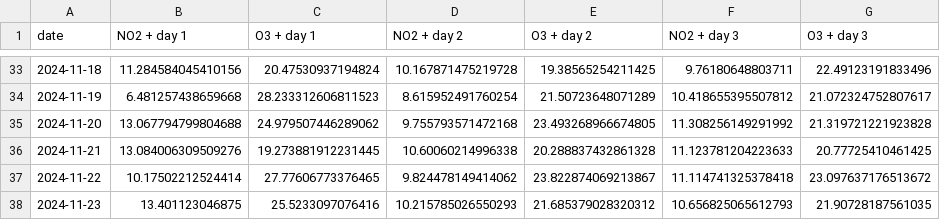
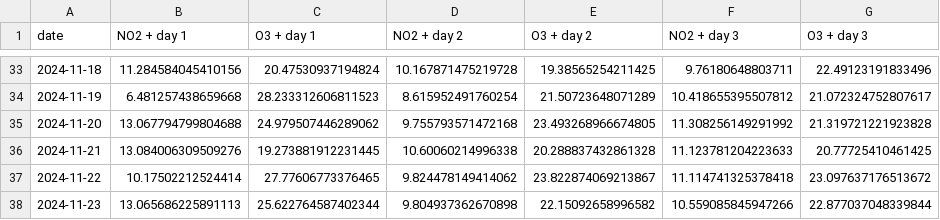
Before and after one commit to atodorov284/air-quality-forecast, a CSV file: data/model_predictions/prediction_data.csv, drawn as a sheet; only a part is shown, gaps mark what is left out.

Commit message:
Update prediction data

```diff
--- a/data/model_predictions/prediction_data.csv
+++ b/data/model_predictions/prediction_data.csv
@@ -37,2 +37,2 @@ date,NO2 + day 1,O3 + day 1,NO2 + day 2,O3 + day 2,NO2 + day 3,O3 + day 3
 2024-11-22,10.17502212524414,27.77606773376465,9.824478149414062,23.822874069213867,11.114741325378418,23.097637176513672
-2024-11-23,13.401123046875,25.5233097076416,10.215785026550293,21.685379028320312,10.656825065612793,21.90728187561035
+2024-11-23,13.065686225891113,25.622764587402344,9.804937362670898,22.15092658996582,10.559085845947266,22.877037048339844
```
Also changed, not shown: data/model_predictions/last_three_days.csv.
